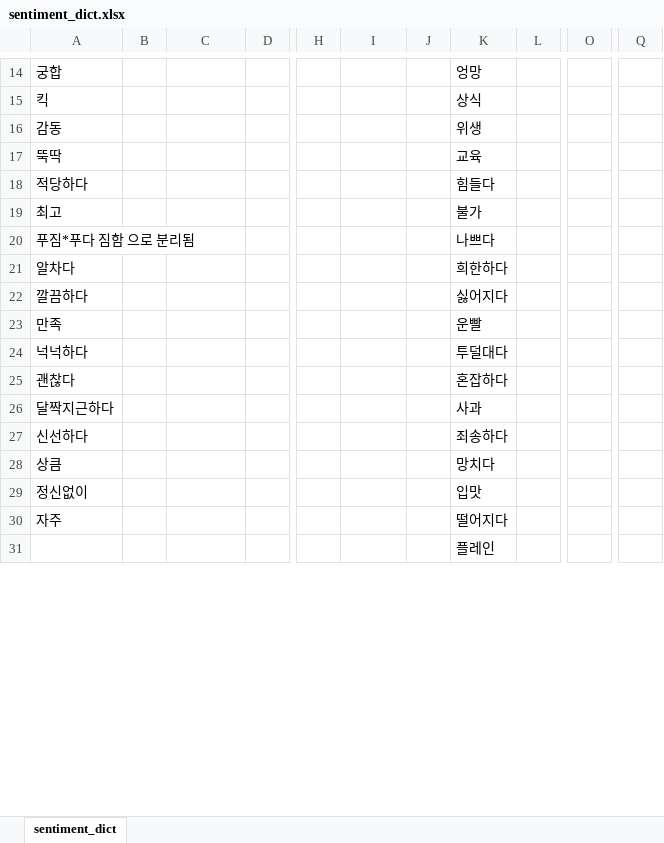
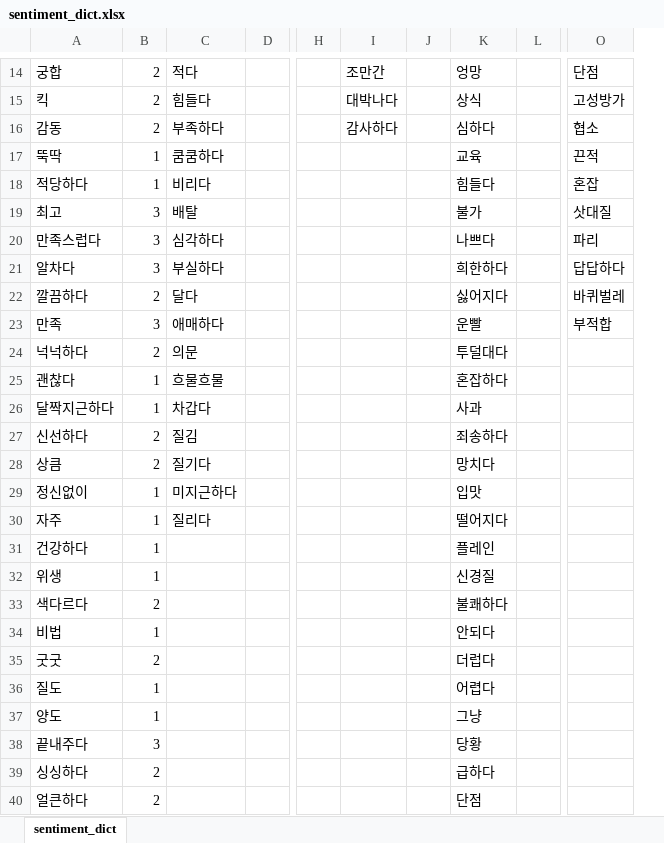
Before and after one commit to PJW0926/DataMining, an Excel workbook: ★정리★/4_감성 사전/sentiment_dict.xlsx, sheet sentiment_dict, drawn as a sheet; only a part is shown, gaps mark what is left out; values as stored, in another font and other column widths than the file's, no borders; removed rows and columns are numbered as before the commit, all else as after; rows hold the shown columns only; the diff covers the shown part only; the diff names each change by its address in the sheet, - before the commit and + after, or states it on an @@ line.

```diff
--- a/★정리★/4_감성 사전/sentiment_dict.xlsx (sheet sentiment_dict)
+++ b/★정리★/4_감성 사전/sentiment_dict.xlsx (sheet sentiment_dict)
-column B, empty
+column B, rows 14-19: 2 | 2 | 2 | 1 | 1 | 3; rows 21-31: 3 | 2 | 3 | 2 | 1 | 1 | 2 | 2 | 1 | 1 | 1
-column O, empty
+column O, rows 14-19: 단점 | 고성방가 | 협소 | 끈적 | 혼잡 | 삿대질; rows 21-23: 답답하다 | 바퀴벌레 | 부적합
-column Q, empty
-C14: (empty)
+C14: 적다
-I14: (empty)
+I14: 조만간
-C15: (empty)
+C15: 힘들다
-I15: (empty)
+I15: 대박나다
-C16: (empty)
+C16: 부족하다
-I16: (empty)
+I16: 감사하다
-K16: 위생
+K16: 심하다
-C17: (empty)
+C17: 쿰쿰하다
-C18: (empty)
+C18: 비리다
-C19: (empty)
+C19: 배탈
-row 20: 푸짐*푸다 짐함 으로 분리됨 |  |  |  |  |  |  | 나쁘다
+row 20: 만족스럽다 | 3 | 심각하다 |  |  |  |  | 나쁘다 |  | 파리
-C21: (empty)
+C21: 부실하다
-C22: (empty)
+C22: 달다
-C23: (empty)
+C23: 애매하다
-C24: (empty)
+C24: 의문
-C25: (empty)
+C25: 흐물흐물
-C26: (empty)
+C26: 차갑다
-C27: (empty)
+C27: 질김
-C28: (empty)
+C28: 질기다
-C29: (empty)
+C29: 미지근하다
-C30: (empty)
+C30: 질리다
-A31: (empty)
+A31: 건강하다
+row 32: 위생 | 1 |  |  |  |  |  | 신경질
+row 33: 색다르다 | 2 |  |  |  |  |  | 불쾌하다
+row 34: 비법 | 1 |  |  |  |  |  | 안되다
+row 35: 굿굿 | 2 |  |  |  |  |  | 더럽다
+row 36: 질도 | 1 |  |  |  |  |  | 어렵다
+row 37: 양도 | 1 |  |  |  |  |  | 그냥
+row 38: 끝내주다 | 3 |  |  |  |  |  | 당황
+row 39: 싱싱하다 | 2 |  |  |  |  |  | 급하다
+row 40: 얼큰하다 | 2 |  |  |  |  |  | 단점
```
Also changed, not shown: 41 added rows, 23 edited cells, cell formats and merged cells elsewhere in this sheet, 8 other files.
